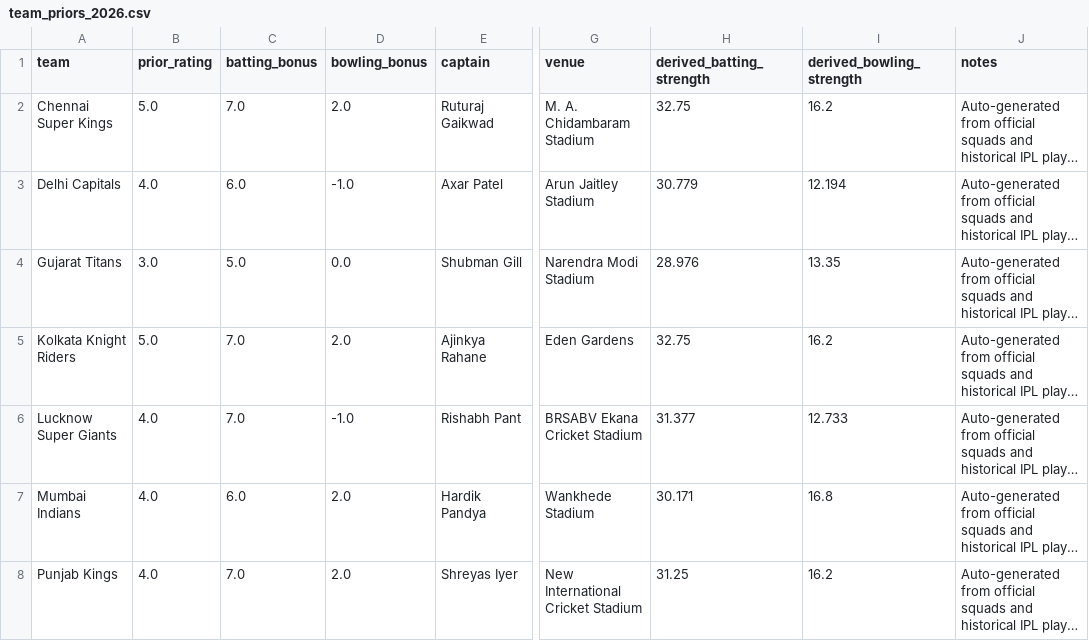
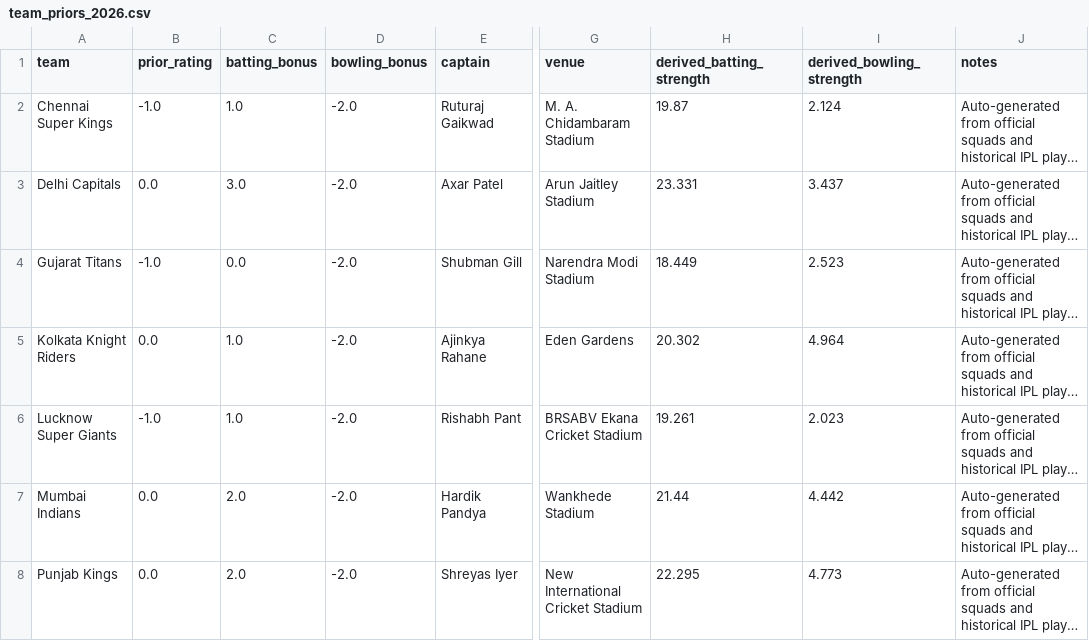
Before and after one commit to aaravvr/ipl-2026-winner-prediction, a CSV file: data/raw/team_priors_2026.csv, drawn as a sheet; only a part is shown, gaps mark what is left out; long unchanged cells end in …; the diff covers the shown part only; the diff names each change by its address in the sheet, - before the commit and + after, or states it on an @@ line.

```diff
--- a/data/raw/team_priors_2026.csv
+++ b/data/raw/team_priors_2026.csv
-B2 (prior_rating): 5.0
+B2 (prior_rating): -1.0
-C2 (batting_bonus): 7.0
+C2 (batting_bonus): 1.0
-D2 (bowling_bonus): 2.0
+D2 (bowling_bonus): -2.0
-H2 (derived_batting_strength): 32.75
+H2 (derived_batting_strength): 19.87
-I2 (derived_bowling_strength): 16.2
+I2 (derived_bowling_strength): 2.124
-B3 (prior_rating): 4.0
+B3 (prior_rating): 0.0
-C3 (batting_bonus): 6.0
+C3 (batting_bonus): 3.0
-D3 (bowling_bonus): -1.0
+D3 (bowling_bonus): -2.0
-H3 (derived_batting_strength): 30.779
+H3 (derived_batting_strength): 23.331
-I3 (derived_bowling_strength): 12.194
+I3 (derived_bowling_strength): 3.437
-B4 (prior_rating): 3.0
+B4 (prior_rating): -1.0
-C4 (batting_bonus): 5.0
+C4 (batting_bonus): 0.0
-D4 (bowling_bonus): 0.0
+D4 (bowling_bonus): -2.0
-H4 (derived_batting_strength): 28.976
+H4 (derived_batting_strength): 18.449
-I4 (derived_bowling_strength): 13.35
+I4 (derived_bowling_strength): 2.523
-B5 (prior_rating): 5.0
+B5 (prior_rating): 0.0
-C5:C6 (batting_bonus): 7.0
+C5:C6 (batting_bonus): 1.0
-D5 (bowling_bonus): 2.0
+D5 (bowling_bonus): -2.0
-H5 (derived_batting_strength): 32.75
+H5 (derived_batting_strength): 20.302
-I5 (derived_bowling_strength): 16.2
+I5 (derived_bowling_strength): 4.964
-B6 (prior_rating): 4.0
+B6 (prior_rating): -1.0
-D6 (bowling_bonus): -1.0
+D6 (bowling_bonus): -2.0
-H6 (derived_batting_strength): 31.377
+H6 (derived_batting_strength): 19.261
-I6 (derived_bowling_strength): 12.733
+I6 (derived_bowling_strength): 2.023
-B7:B8 (prior_rating): 4.0
+B7:B8 (prior_rating): 0.0
-C7 (batting_bonus): 6.0
+C7 (batting_bonus): 2.0
-D7:D8 (bowling_bonus): 2.0
+D7:D8 (bowling_bonus): -2.0
-H7 (derived_batting_strength): 30.171
+H7 (derived_batting_strength): 21.44
-I7 (derived_bowling_strength): 16.8
+I7 (derived_bowling_strength): 4.442
-C8 (batting_bonus): 7.0
+C8 (batting_bonus): 2.0
-H8 (derived_batting_strength): 31.25
+H8 (derived_batting_strength): 22.295
-I8 (derived_bowling_strength): 16.2
+I8 (derived_bowling_strength): 4.773
```
Also changed, not shown: 15 edited cells elsewhere in this file, data/raw/likely_lineups_2026.csv, 2 other files.
